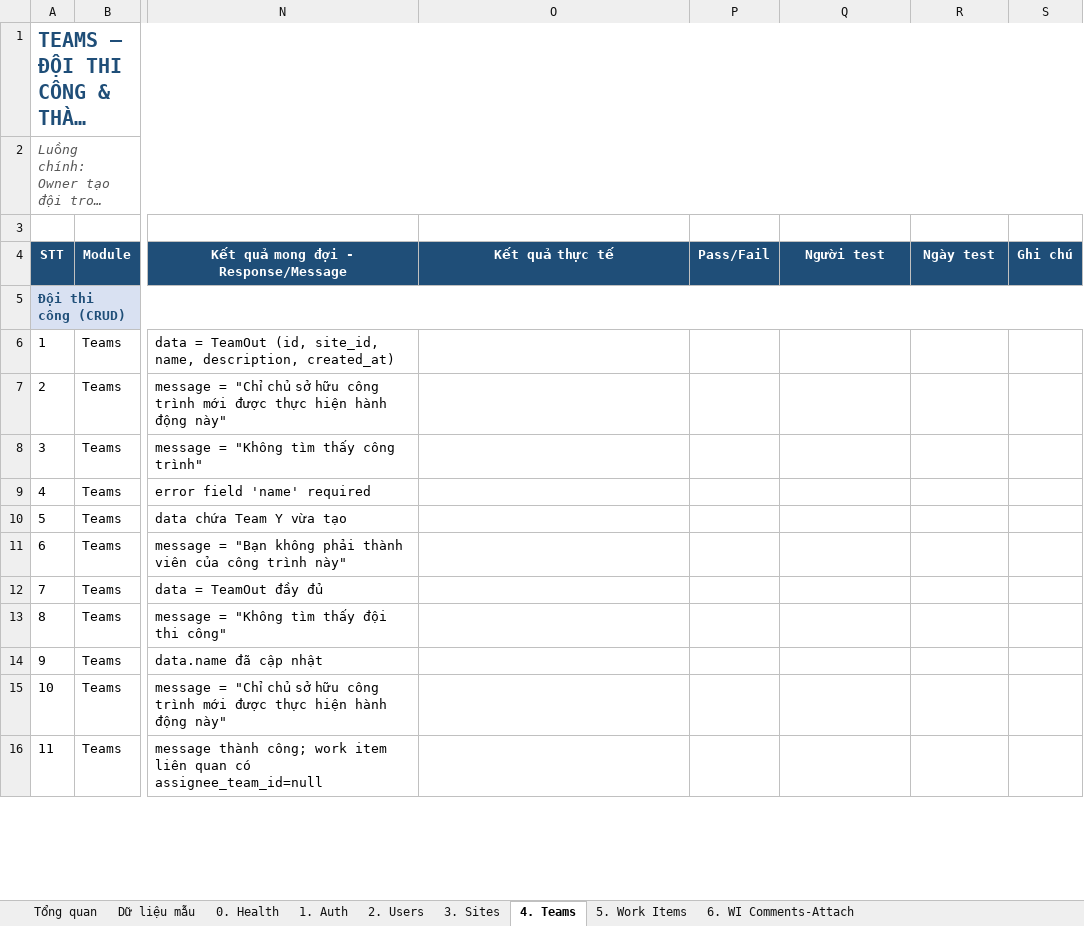
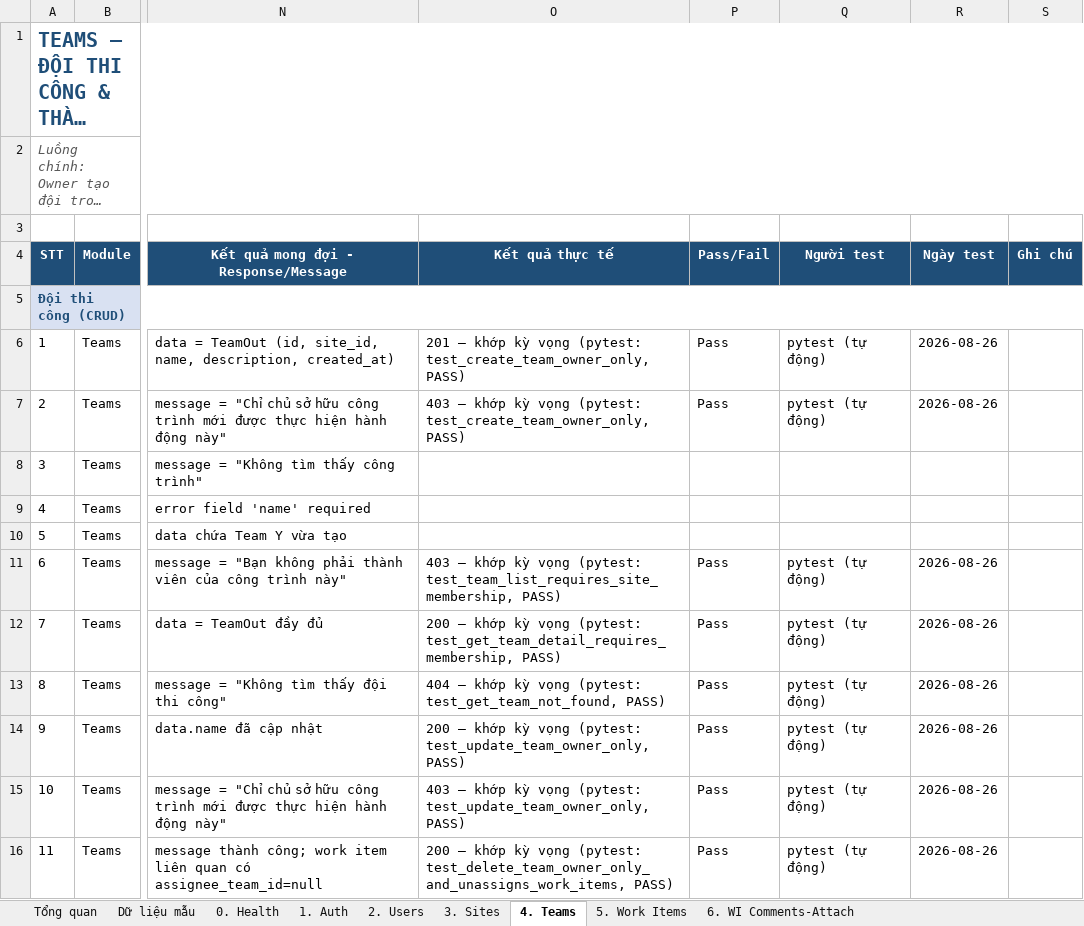
Before and after one commit to WEB-FAST-API-PROJECT-CUOI-MON/PROJECT, an Excel workbook: docs/Checklist_Test_API.xlsx, sheet 4. Teams, drawn as a sheet; only a part is shown, gaps mark what is left out; long unchanged cells end in …; values as stored, in another font and other column widths than the file's, no borders; conditional formats not drawn; the diff covers the shown part only; the diff names each change by its address in the sheet, - before the commit and + after, or states it on an @@ line.

```diff
--- a/docs/Checklist_Test_API.xlsx (sheet 4. Teams)
+++ b/docs/Checklist_Test_API.xlsx (sheet 4. Teams)
-O6 (Kết quả thực tế): (empty)
+O6 (Kết quả thực tế): 201 — khớp kỳ vọng (pytest: test_create_team_owner_only, PASS)
-P6:P7 (Pass/Fail): (empty)
+P6:P7 (Pass/Fail): Pass
-Q6:Q7 (Người test): (empty)
+Q6:Q7 (Người test): pytest (tự động)
-R6:R7 (Ngày test): (empty)
+R6:R7 (Ngày test): 2026-08-26
-O7 (Kết quả thực tế): (empty)
+O7 (Kết quả thực tế): 403 — khớp kỳ vọng (pytest: test_create_team_owner_only, PASS)
-O11 (Kết quả thực tế): (empty)
+O11 (Kết quả thực tế): 403 — khớp kỳ vọng (pytest: test_team_list_requires_site_membership, PASS)
-P11:P16 (Pass/Fail): (empty)
+P11:P16 (Pass/Fail): Pass
-Q11:Q16 (Người test): (empty)
+Q11:Q16 (Người test): pytest (tự động)
-R11:R16 (Ngày test): (empty)
+R11:R16 (Ngày test): 2026-08-26
-O12 (Kết quả thực tế): (empty)
+O12 (Kết quả thực tế): 200 — khớp kỳ vọng (pytest: test_get_team_detail_requires_membership, PASS)
-O13 (Kết quả thực tế): (empty)
+O13 (Kết quả thực tế): 404 — khớp kỳ vọng (pytest: test_get_team_not_found, PASS)
-O14 (Kết quả thực tế): (empty)
+O14 (Kết quả thực tế): 200 — khớp kỳ vọng (pytest: test_update_team_owner_only, PASS)
-O15 (Kết quả thực tế): (empty)
+O15 (Kết quả thực tế): 403 — khớp kỳ vọng (pytest: test_update_team_owner_only, PASS)
-O16 (Kết quả thực tế): (empty)
+O16 (Kết quả thực tế): 200 — khớp kỳ vọng (pytest: test_delete_team_owner_only_and_unassigns_work_items, PASS)
```
Also changed, not shown: 24 edited cells elsewhere in this sheet, sheet 3. Sites, sheet 5. Work Items, sheet 1. Auth, sheet 2. Users, sheet 6. WI Comments-Attach, sheet 0. Health, 4 other files.
